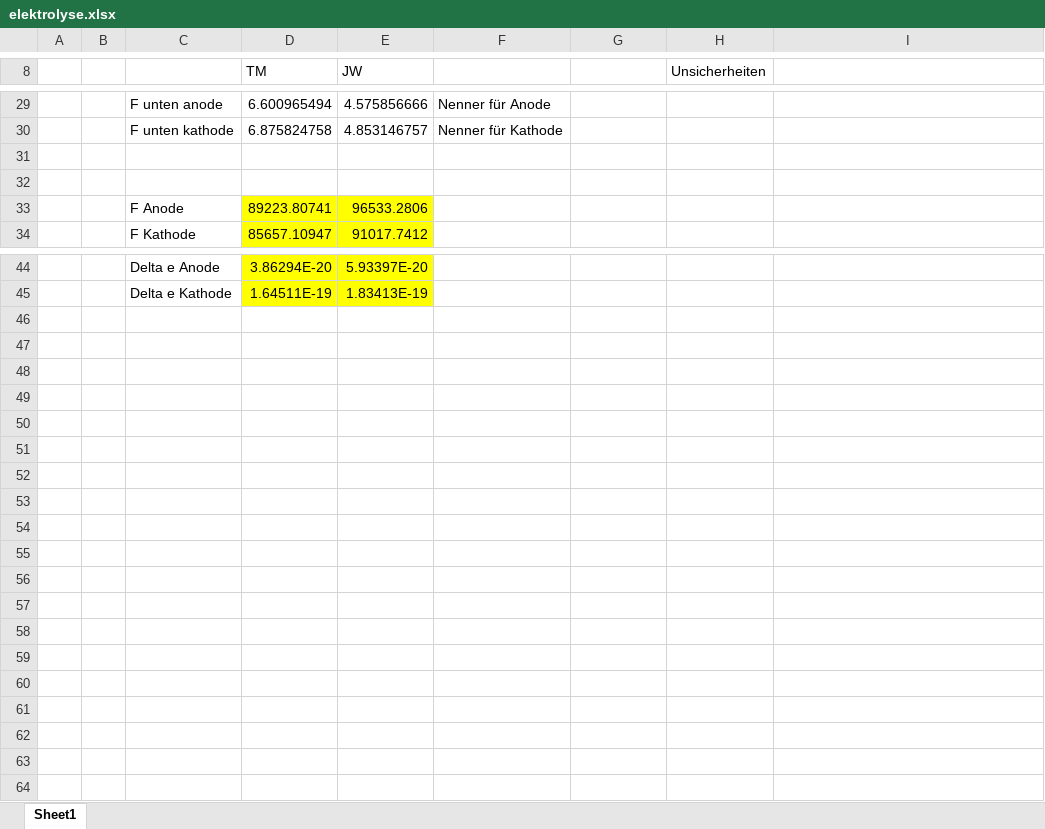
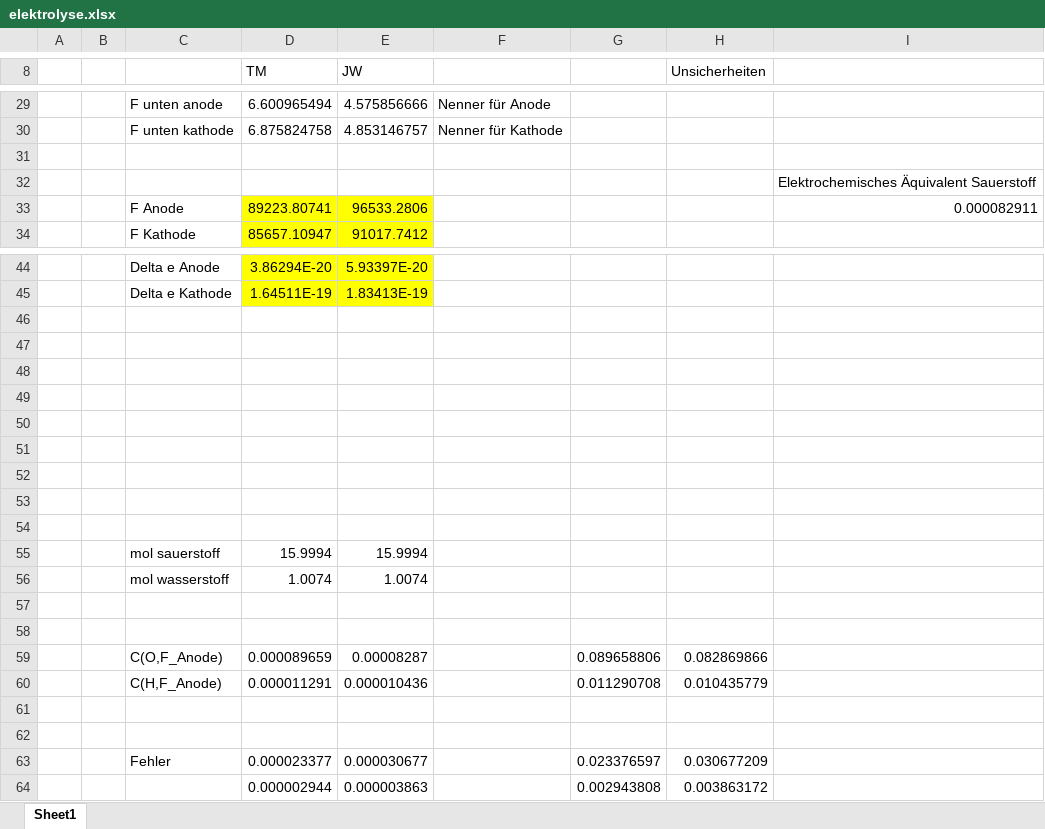
Before and after one commit to jowin202/lab2, an Excel workbook: TU_05_Silbercoulombmeter/elektrolyse.xlsx, sheet Sheet1, drawn as a sheet; only a part is shown, gaps mark what is left out; values as stored, in another font and other column widths than the file's, no borders; the diff names each change by its address in the sheet, - before the commit and + after, or states it on an @@ line.

```diff
--- a/TU_05_Silbercoulombmeter/elektrolyse.xlsx (sheet Sheet1)
+++ b/TU_05_Silbercoulombmeter/elektrolyse.xlsx (sheet Sheet1)
-I32: (empty)
+I32: Elektrochemisches Äquivalent Sauerstoff
-I33: (empty)
+I33: 0.000082911
+row 46: (empty)
+row 47: (empty)
+row 48: (empty)
+row 49: (empty)
+row 50: (empty)
+row 51: (empty)
+row 52: (empty)
+row 53: (empty)
+row 54: (empty)
+row 55:  |  | mol sauerstoff | 15.9994 | 15.9994
+row 56:  |  | mol wasserstoff | 1.0074 | 1.0074
+row 57: (empty)
+row 58: (empty)
+row 59:  |  | C(O,F_Anode) | 0.000089659 | 0.00008287 |  | 0.089658806 | 0.082869866
+row 60:  |  | C(H,F_Anode) | 0.000011291 | 0.000010436 |  | 0.011290708 | 0.010435779
+row 61: (empty)
+row 62: (empty)
+row 63:  |  | Fehler | 0.000023377 | 0.000030677 |  | 0.023376597 | 0.030677209
+row 64:  |  |  | 0.000002944 | 0.000003863 |  | 0.002943808 | 0.003863172
```
Also changed, not shown: 5 other files.
